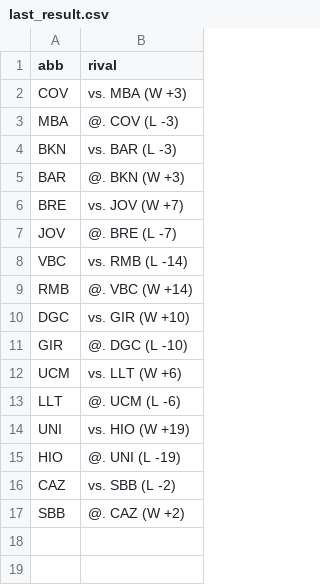
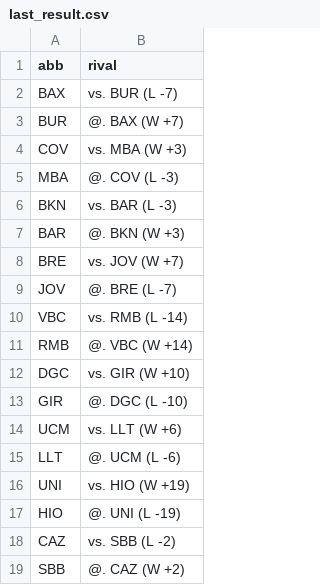
Before and after one commit to IvoVillanueva/pbp-acb-2025-26, a CSV file: data/last_result.csv, drawn as a sheet.

```diff
--- a/data/last_result.csv
+++ b/data/last_result.csv
@@ -1,2 +1,4 @@
 "abb","rival"
+"BAX","vs. BUR (L -7)"
+"BUR","@. BAX (W +7)"
 "COV","vs. MBA (W +3)"
```
Also changed, not shown: 1 other file.
